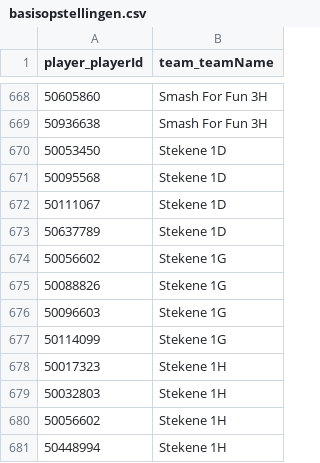
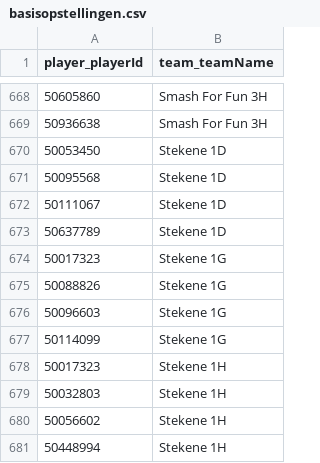
Before and after one commit to Badminton-PBO/lion-freaky, a CSV file: lf_front/data/fixed/2018-2019/basisopstellingen.csv, drawn as a sheet; only a part is shown, gaps mark what is left out.

Commit message:
Fix basisopstelling Stekene 1G (gebroeders Vercauteren)

```diff
--- a/lf_front/data/fixed/2018-2019/basisopstellingen.csv
+++ b/lf_front/data/fixed/2018-2019/basisopstellingen.csv
@@ -673,3 +673,3 @@ player_playerId,team_teamName
 50637789,"Stekene 1D"
-50056602,"Stekene 1G"
+50017323,"Stekene 1G"
 50088826,"Stekene 1G"
```
